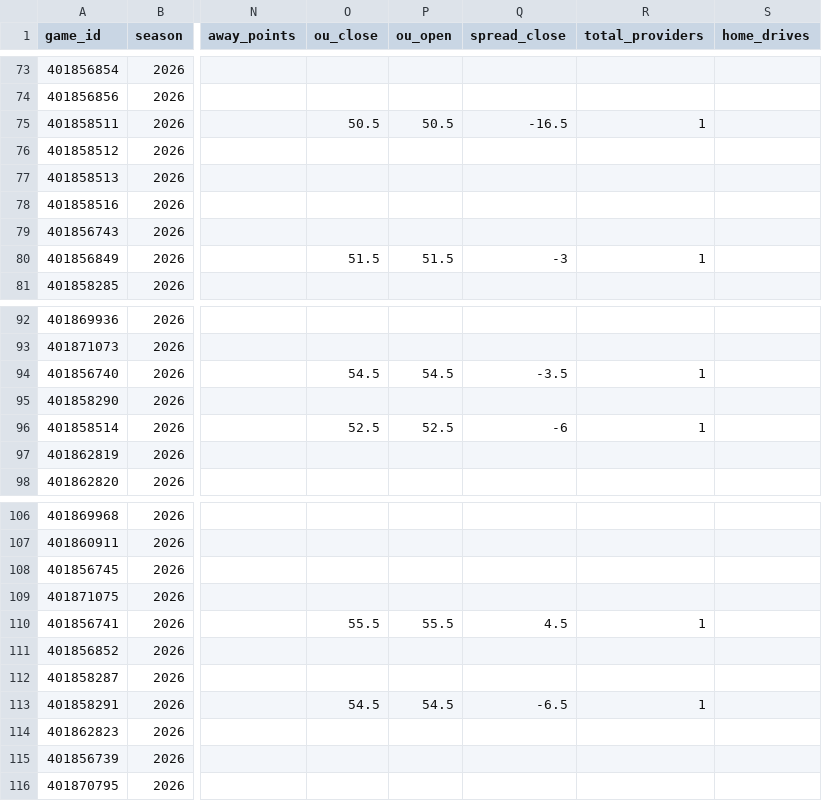
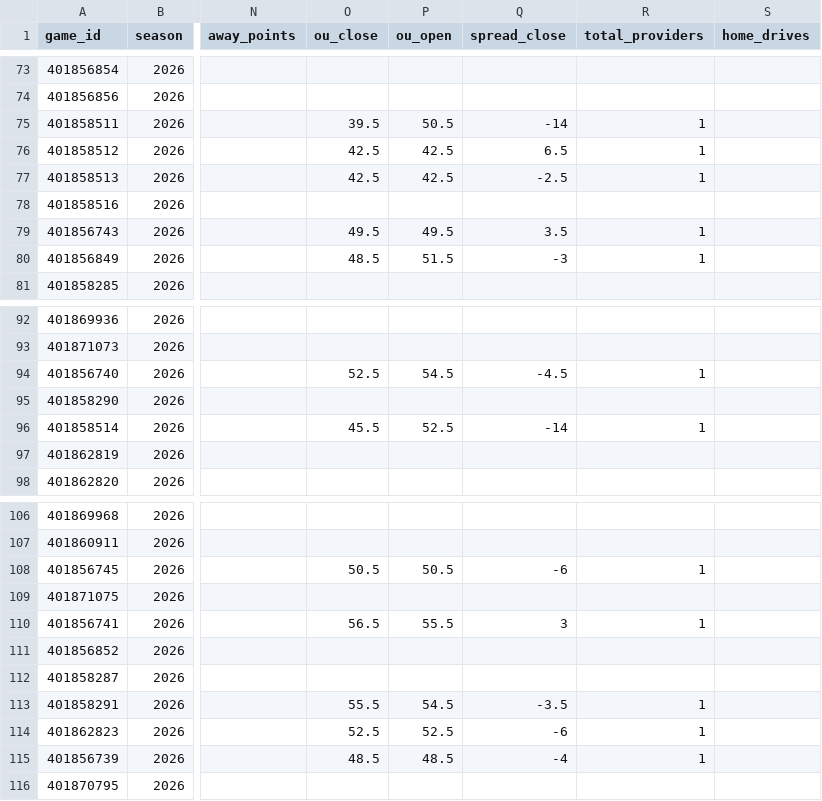
Before and after one commit to matthewrichey3317/cfb-data, a CSV file: export/games_compact_2026_part2.csv, drawn as a sheet; only a part is shown, gaps mark what is left out; the diff covers the shown part only; the diff names each change by its address in the sheet, - before the commit and + after, or states it on an @@ line.

```diff
--- a/export/games_compact_2026_part2.csv
+++ b/export/games_compact_2026_part2.csv
-O75 (ou_close): 50.5
+O75 (ou_close): 39.5
-Q75 (spread_close): -16.5
+Q75 (spread_close): -14
-O76:O77 (ou_close): (empty)
+O76:O77 (ou_close): 42.5
-P76:P77 (ou_open): (empty)
+P76:P77 (ou_open): 42.5
-Q76 (spread_close): (empty)
+Q76 (spread_close): 6.5
-R76:R77 (total_providers): (empty)
+R76:R77 (total_providers): 1
-Q77 (spread_close): (empty)
+Q77 (spread_close): -2.5
-O79 (ou_close): (empty)
+O79 (ou_close): 49.5
-P79 (ou_open): (empty)
+P79 (ou_open): 49.5
-Q79 (spread_close): (empty)
+Q79 (spread_close): 3.5
-R79 (total_providers): (empty)
+R79 (total_providers): 1
-O80 (ou_close): 51.5
+O80 (ou_close): 48.5
-O94 (ou_close): 54.5
+O94 (ou_close): 52.5
-Q94 (spread_close): -3.5
+Q94 (spread_close): -4.5
-O96 (ou_close): 52.5
+O96 (ou_close): 45.5
-Q96 (spread_close): -6
+Q96 (spread_close): -14
-O108 (ou_close): (empty)
+O108 (ou_close): 50.5
-P108 (ou_open): (empty)
+P108 (ou_open): 50.5
-Q108 (spread_close): (empty)
+Q108 (spread_close): -6
-R108 (total_providers): (empty)
+R108 (total_providers): 1
-O110 (ou_close): 55.5
+O110 (ou_close): 56.5
-Q110 (spread_close): 4.5
+Q110 (spread_close): 3
-O113 (ou_close): 54.5
+O113 (ou_close): 55.5
-Q113 (spread_close): -6.5
+Q113 (spread_close): -3.5
-O114 (ou_close): (empty)
+O114 (ou_close): 52.5
-P114 (ou_open): (empty)
+P114 (ou_open): 52.5
-Q114 (spread_close): (empty)
+Q114 (spread_close): -6
-R114:R115 (total_providers): (empty)
+R114:R115 (total_providers): 1
-O115 (ou_close): (empty)
+O115 (ou_close): 48.5
-P115 (ou_open): (empty)
+P115 (ou_open): 48.5
-Q115 (spread_close): (empty)
+Q115 (spread_close): -4
```
Also changed, not shown: 75 edited cells elsewhere in this file, data/games_2026.csv, data/lines_2026.csv, 4 other files.
